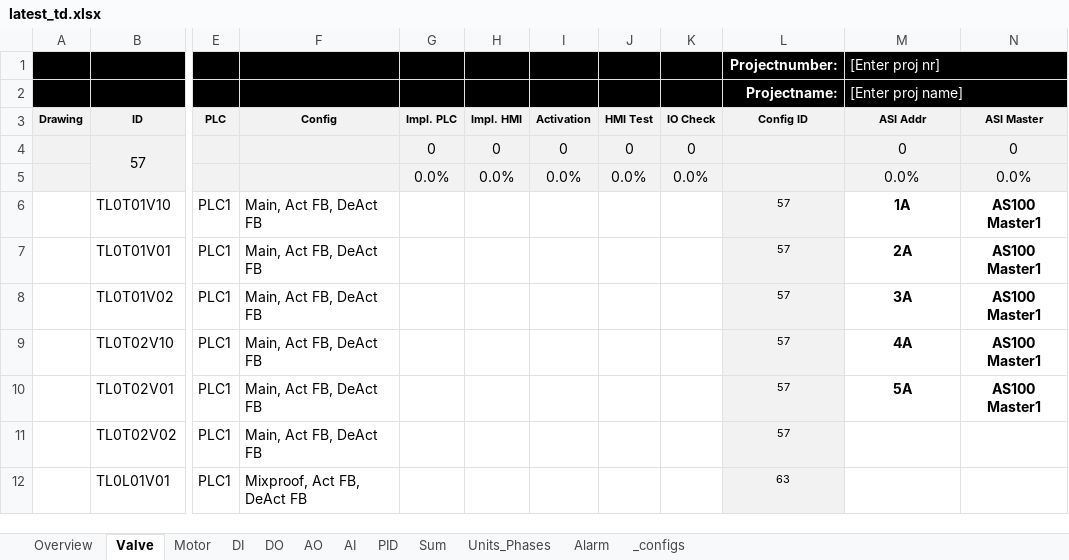
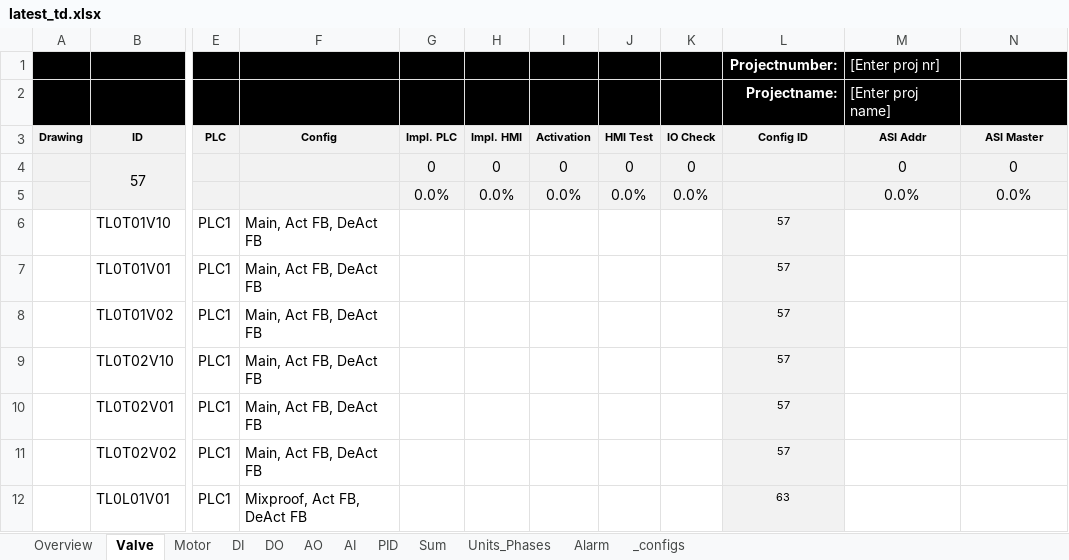
Before and after one commit to eddieKarlsson/automation-boilerplate, an Excel workbook: latest_td.xlsx, sheet Valve, drawn as a sheet; only a part is shown, gaps mark what is left out; values as stored, in another font and other column widths than the file's, no borders; charts and pictures and conditional formats not drawn; the diff names each change by its address in the sheet, - before the commit and + after, or states it on an @@ line.

```diff
--- a/latest_td.xlsx (sheet Valve)
+++ b/latest_td.xlsx (sheet Valve)
-M1:N1 merged
-M2:N2 merged
-M6 (ASI Addr): 1A
+M6 (ASI Addr): (empty)
-N6:N10 (ASI Master): AS100 Master1
+N6:N10 (ASI Master): (empty)
-M7 (ASI Addr): 2A
+M7 (ASI Addr): (empty)
-M8 (ASI Addr): 3A
+M8 (ASI Addr): (empty)
-M9 (ASI Addr): 4A
+M9 (ASI Addr): (empty)
-M10 (ASI Addr): 5A
+M10 (ASI Addr): (empty)
```
Also changed, not shown: sheet Units_Phases, sheet AI, sheet Sum, sheet AO, sheet PID, sheet _configs, 1 more sheet, formulas that keep their value, hidden cells, 1 other file.
